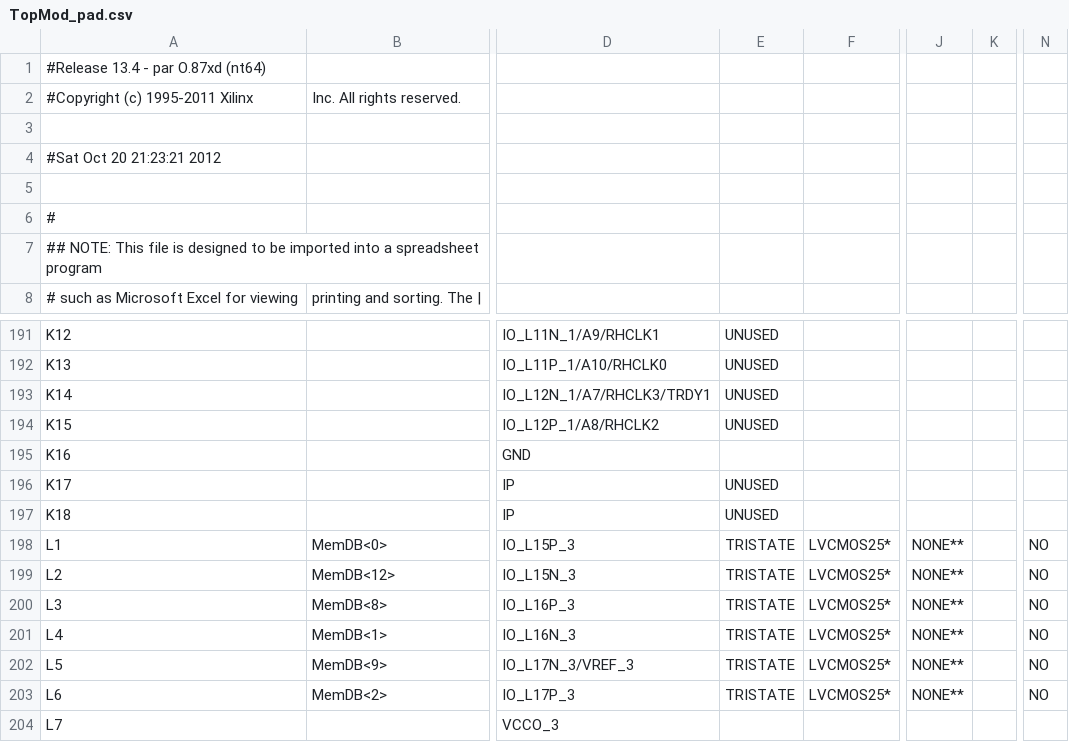
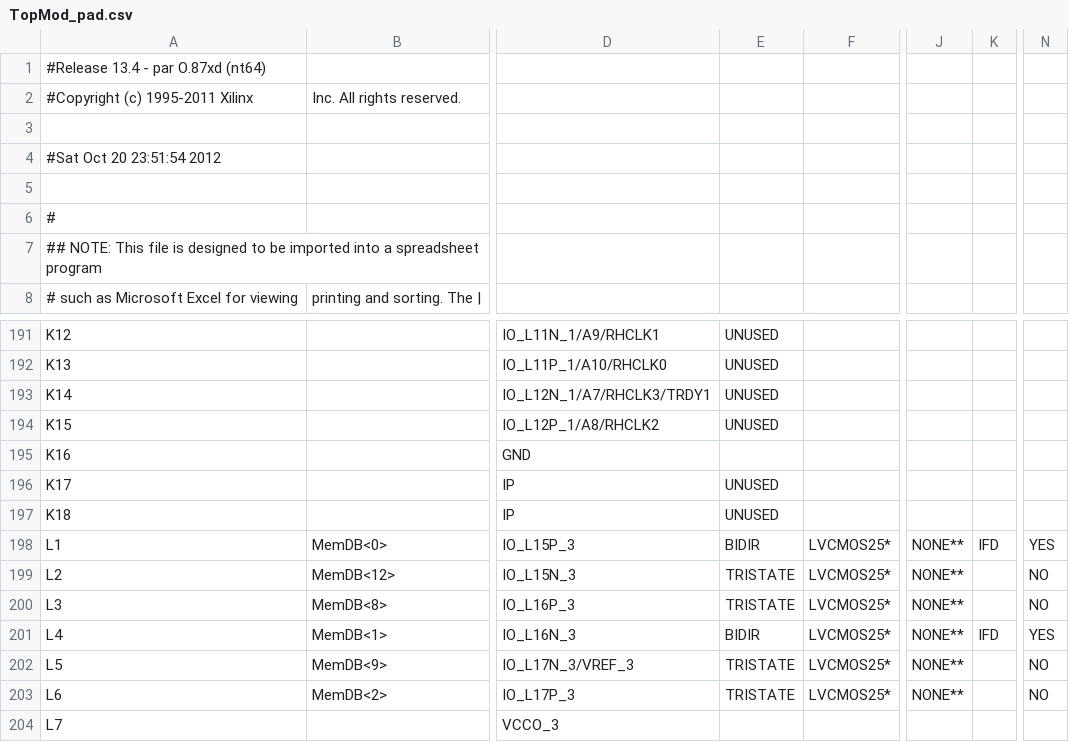
Before and after one commit to Spkordell/FPGAANN, a CSV file: TopMod_pad.csv, drawn as a sheet; only a part is shown, gaps mark what is left out; the diff names each change by its address in the sheet, - before the commit and + after, or states it on an @@ line.

```diff
--- a/TopMod_pad.csv
+++ b/TopMod_pad.csv
-A4: #Sat Oct 20 21:23:21 2012
+A4: #Sat Oct 20 23:51:54 2012
-E198: TRISTATE
+E198: BIDIR
-K198: (empty)
+K198: IFD
-N198: NO
+N198: YES
-E201: TRISTATE
+E201: BIDIR
-K201: (empty)
+K201: IFD
-N201: NO
+N201: YES
```
Also changed, not shown: 47 other files.
